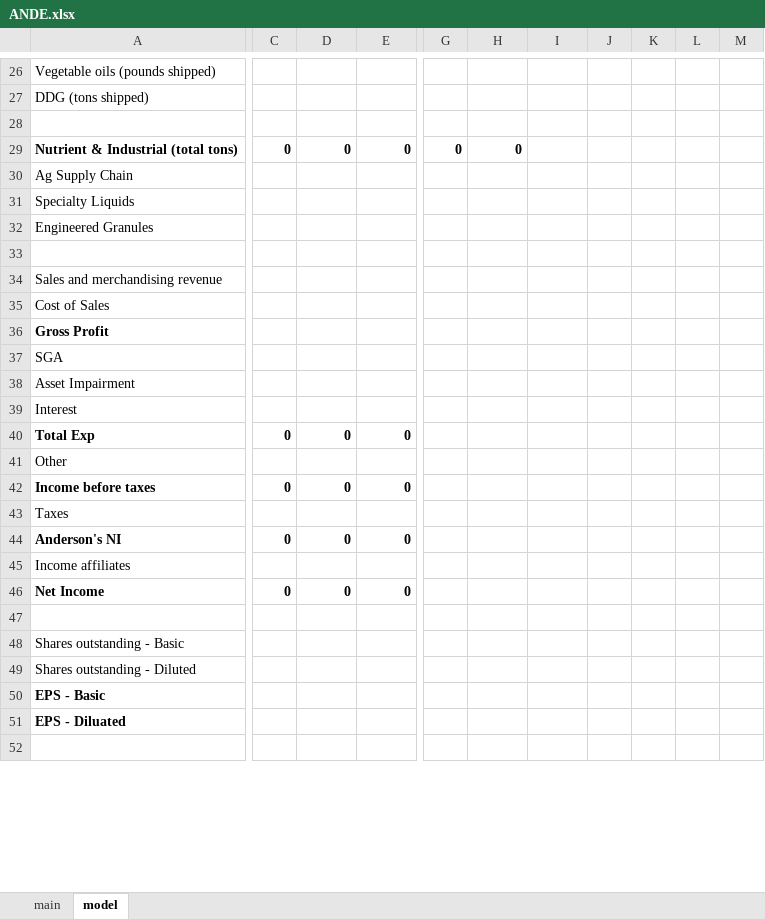
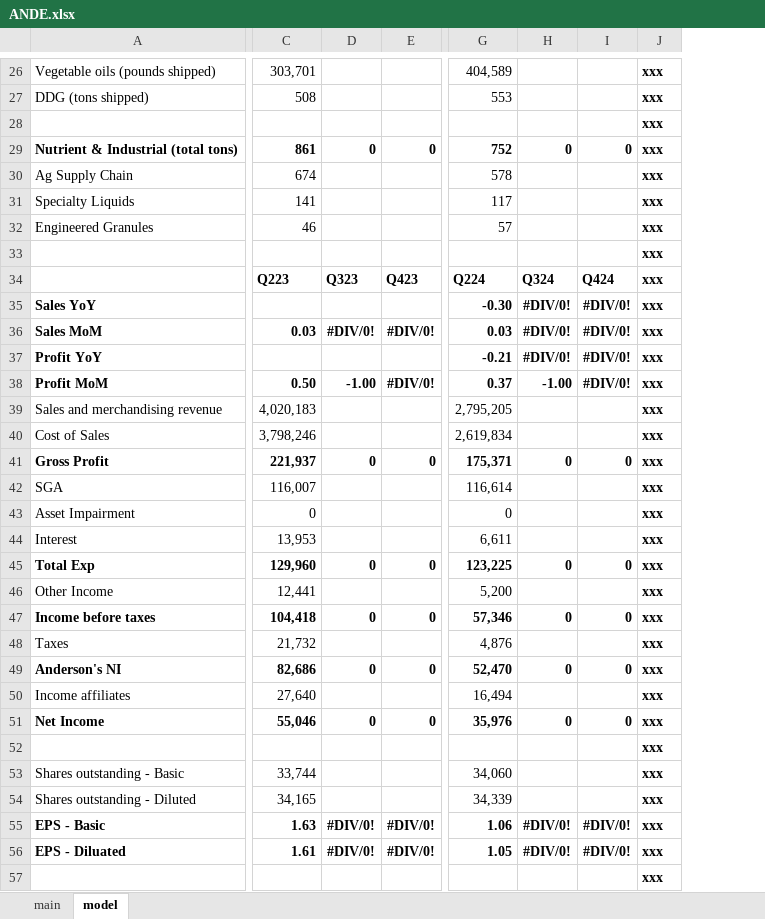
Before and after one commit to cchristner/models, an Excel workbook: ANDE.xlsx, sheet model, drawn as a sheet; only a part is shown, gaps mark what is left out; values as stored, in another font and other column widths than the file's, no borders; removed rows and columns are numbered as before the commit, all else as after; rows hold the shown columns only; the diff covers the shown part only; the diff names each change by its address in the sheet, - before the commit and + after, or states it on an @@ line.

Commit message:
updates

```diff
--- a/ANDE.xlsx (sheet model)
+++ b/ANDE.xlsx (sheet model)
-column C, rows 29-46: 0 |  |  |  |  |  |  |  |  |  |  | 0 |  | 0 |  | 0 |  | 0
+column C, rows 26-32: 303,701 | 508 |  | 861 | 674 | 141 | 46; rows 39-55: 4,020,183 | 3,798,246 | 221,937 | 116,007 | 0 | 13,953 | 129,960 | 12,441 | 104,418 | 21,732 | 82,686 | 27,640 | 55,046 |  | 33,744 | 34,165 | 1.63
-column G, row 29: 0
+column G, rows 26-32: 404,589 | 553 |  | 752 | 578 | 117 | 57; rows 39-55: 2,795,205 | 2,619,834 | 175,371 | 116,614 | 0 | 6,611 | 123,225 | 5,200 | 57,346 | 4,876 | 52,470 | 16,494 | 35,976 |  | 34,060 | 34,339 | 1.06
-column J, empty
-column K, empty
-column L, empty
-column M, empty
+column J, rows 26-33: all xxx; rows 39-55: all xxx; row 57: xxx
-I29: (empty)
+I29: 0
+row 34:  | Q223 | Q323 | Q423 | Q224 | Q324 | Q424 | xxx
+row 35: Sales YoY |  |  |  | -0.30 | #DIV/0! | #DIV/0! | xxx
+row 36: Sales MoM | 0.03 | #DIV/0! | #DIV/0! | 0.03 | #DIV/0! | #DIV/0! | xxx
+row 37: Profit YoY |  |  |  | -0.21 | #DIV/0! | #DIV/0! | xxx
+row 38: Profit MoM | 0.50 | -1.00 | #DIV/0! | 0.37 | -1.00 | #DIV/0! | xxx
-D41: (empty)
+D41: 0
-E41: (empty)
+E41: 0
-H41: (empty)
+H41: 0
-I41: (empty)
+I41: 0
-H45: (empty)
+H45: 0
-I45: (empty)
+I45: 0
-A46: Other
+A46: Other Income
-H47: (empty)
+H47: 0
-I47: (empty)
+I47: 0
-H49: (empty)
+H49: 0
-I49: (empty)
+I49: 0
-H51: (empty)
+H51: 0
-I51: (empty)
+I51: 0
-D55: (empty)
+D55: #DIV/0!
-E55: (empty)
+E55: #DIV/0!
-H55: (empty)
+H55: #DIV/0!
-I55: (empty)
+I55: #DIV/0!
-row 51: EPS - Diluated
+row 56: EPS - Diluated | 1.61 | #DIV/0! | #DIV/0! | 1.05 | #DIV/0! | #DIV/0! | xxx
```
Also changed, not shown: 38 edited cells elsewhere in this sheet, formulas that keep their value.
